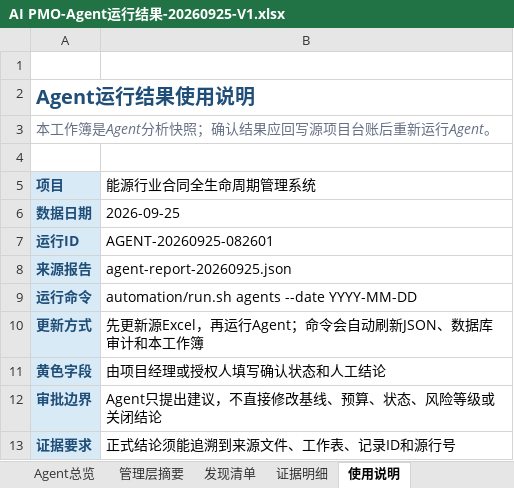
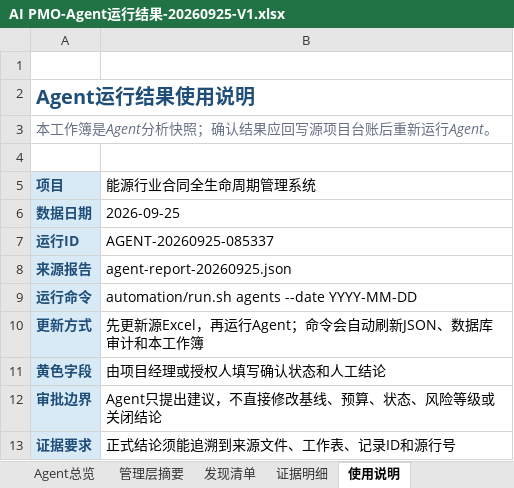
Before and after one commit to zhaolux/ai_pmo, an Excel workbook: 合同全生命周期管理系统-项目管理套件/11_AI_PMO中心/AI PMO-Agent运行结果-20260925-V1.xlsx, sheet 使用说明, drawn as a sheet; values as stored, in another font and other column widths than the file's, no borders; the diff names each change by its address in the sheet, - before the commit and + after, or states it on an @@ line.

```diff
--- a/合同全生命周期管理系统-项目管理套件/11_AI_PMO中心/AI PMO-Agent运行结果-20260925-V1.xlsx (sheet 使用说明)
+++ b/合同全生命周期管理系统-项目管理套件/11_AI_PMO中心/AI PMO-Agent运行结果-20260925-V1.xlsx (sheet 使用说明)
-B7 (能源行业合同全生命周期管理系统): AGENT-20260925-082601
+B7 (能源行业合同全生命周期管理系统): AGENT-20260925-085337
```
Also changed, not shown: sheet 发现清单, sheet 管理层摘要, sheet Agent总览, 5 other files.
